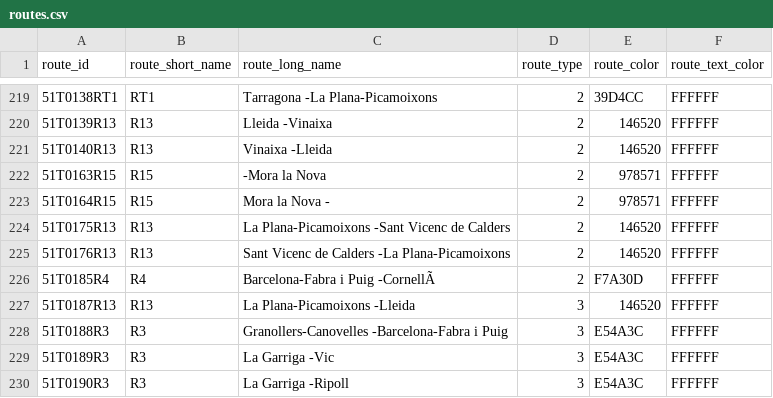
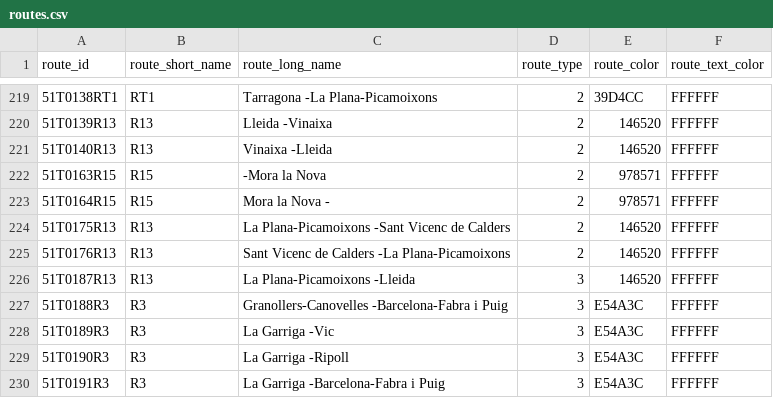
Before and after one commit to WireNext/cercaniasgtfs, a CSV file: data_csv/routes.csv, drawn as a sheet; only a part is shown, gaps mark what is left out; the shorter side is filled out with more unchanged rows; the diff names each change by its address in the sheet, - before the commit and + after, or states it on an @@ line.

```diff
--- a/data_csv/routes.csv
+++ b/data_csv/routes.csv
-row 226: 51T0185R4 | R4 | Barcelona-Fabra i Puig -CornellÃ | 2 | F7A30D | FFFFFF
```
Also changed, not shown: data_csv/calendar.csv, 2 other files.
